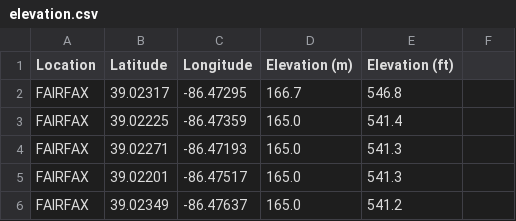
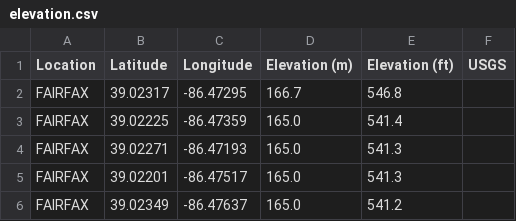
Before and after one commit to laszewski/lake, a CSV file: docs/data/elevation.csv, drawn as a sheet; only a part is shown; the diff names each change by its address in the sheet, - before the commit and + after, or states it on an @@ line.

Commit message:
Enrich elevation data with USGS elevations

```diff
--- a/docs/data/elevation.csv
+++ b/docs/data/elevation.csv
-F1: (empty)
+F1: USGS
```
Also changed, not shown: 6 other files.
